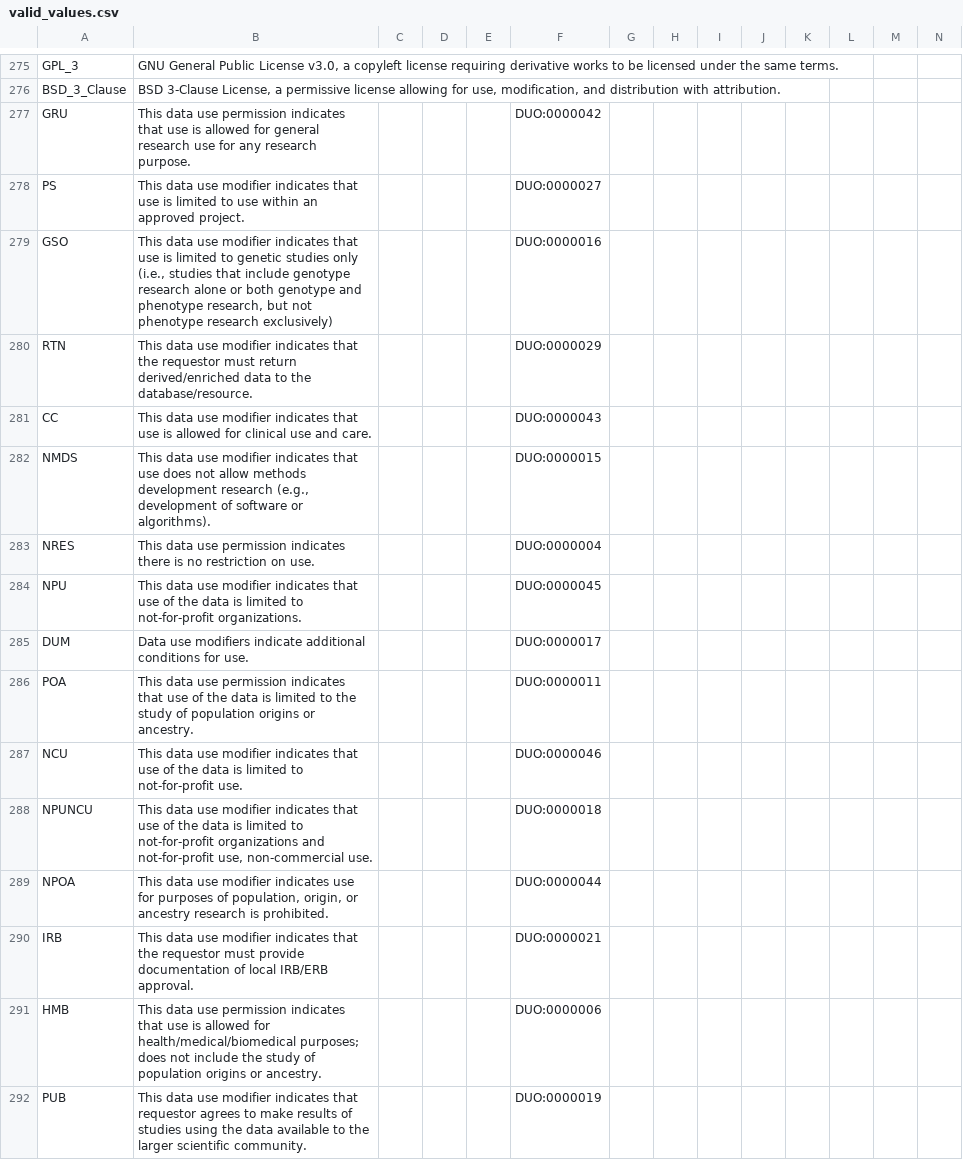
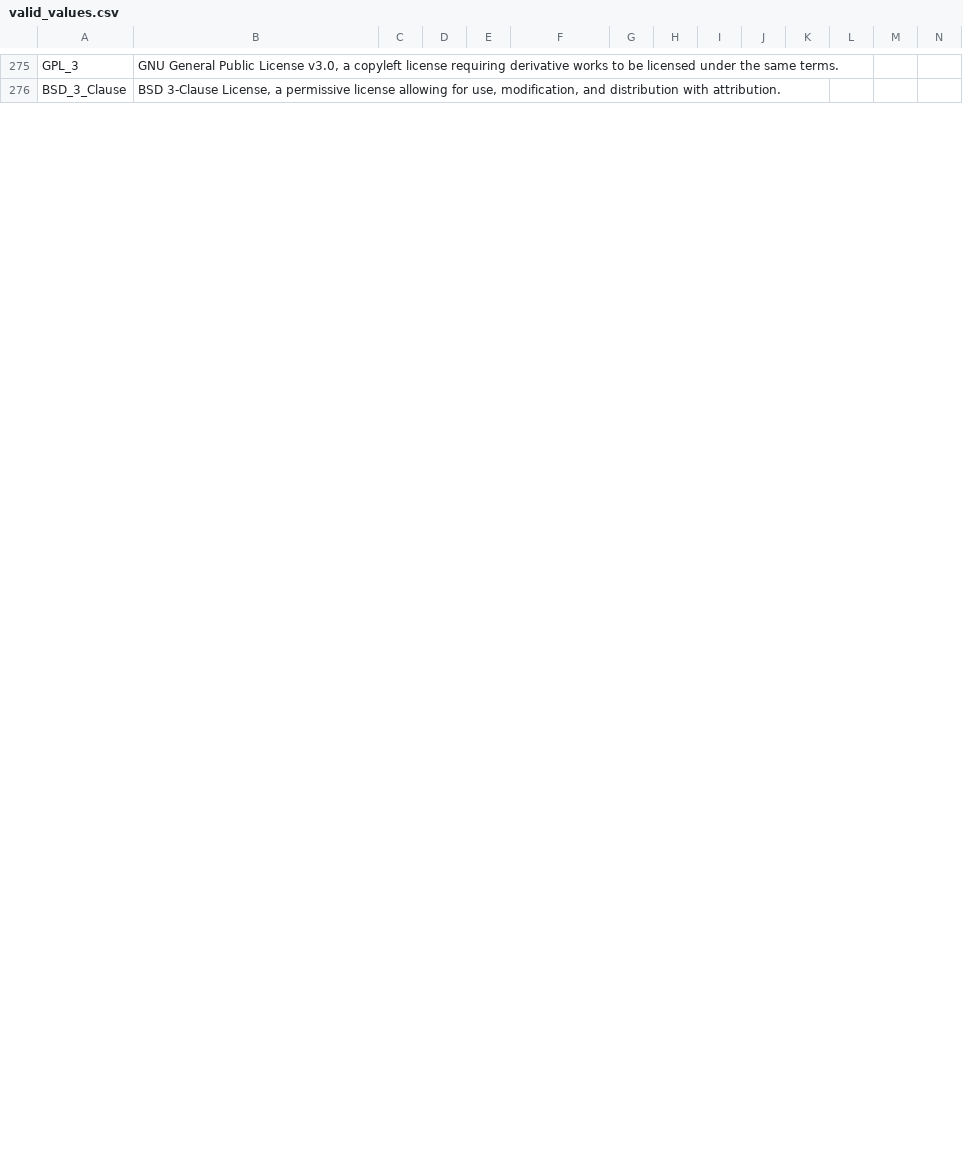
Before and after one commit to mc2-center/governanceDUO, a CSV file: model/valid_values.csv, drawn as a sheet; only a part is shown, gaps mark what is left out; removed rows and columns are numbered as before the commit, all else as after; the diff covers the shown part only; the diff names each change by its address in the sheet, - before the commit and + after, or states it on an @@ line.

```diff
--- a/model/valid_values.csv
+++ b/model/valid_values.csv
-row 277: GRU | This data use permission indicates that use is allowed for general research use for any research purpose. |  |  |  | DUO:0000042
-row 278: PS | This data use modifier indicates that use is limited to use within an approved project. |  |  |  | DUO:0000027
-row 279: GSO | This data use modifier indicates that use is limited to genetic studies only (i.e., studies that include genotype research alone or both genotype and phenotype research, but not phenotype research exclusively) |  |  |  | DUO:0000016
-row 280: RTN | This data use modifier indicates that the requestor must return derived/enriched data to the database/resource. |  |  |  | DUO:0000029
-row 281: CC | This data use modifier indicates that use is allowed for clinical use and care. |  |  |  | DUO:0000043
-row 282: NMDS | This data use modifier indicates that use does not allow methods development research (e.g., development of software or algorithms). |  |  |  | DUO:0000015
-row 283: NRES | This data use permission indicates there is no restriction on use. |  |  |  | DUO:0000004
-row 284: NPU | This data use modifier indicates that use of the data is limited to not-for-profit organizations. |  |  |  | DUO:0000045
-row 285: DUM | Data use modifiers indicate additional conditions for use. |  |  |  | DUO:0000017
-row 286: POA | This data use permission indicates that use of the data is limited to the study of population origins or ancestry. |  |  |  | DUO:0000011
-row 287: NCU | This data use modifier indicates that use of the data is limited to not-for-profit use. |  |  |  | DUO:0000046
-row 288: NPUNCU | This data use modifier indicates that use of the data is limited to not-for-profit organizations and not-for-profit use, non-commercial use. |  |  |  | DUO:0000018
-row 289: NPOA | This data use modifier indicates use for purposes of population, origin, or ancestry research is prohibited. |  |  |  | DUO:0000044
-row 290: IRB | This data use modifier indicates that the requestor must provide documentation of local IRB/ERB approval. |  |  |  | DUO:0000021
-row 291: HMB | This data use permission indicates that use is allowed for health/medical/biomedical purposes; does not include the study of population origins or ancestry. |  |  |  | DUO:0000006
-row 292: PUB | This data use modifier indicates that requestor agrees to make results of studies using the data available to the larger scientific community. |  |  |  | DUO:0000019
```
Also changed, not shown: 24 added rows and 8 removed rows elsewhere in this file, model/shared.model.csv.
